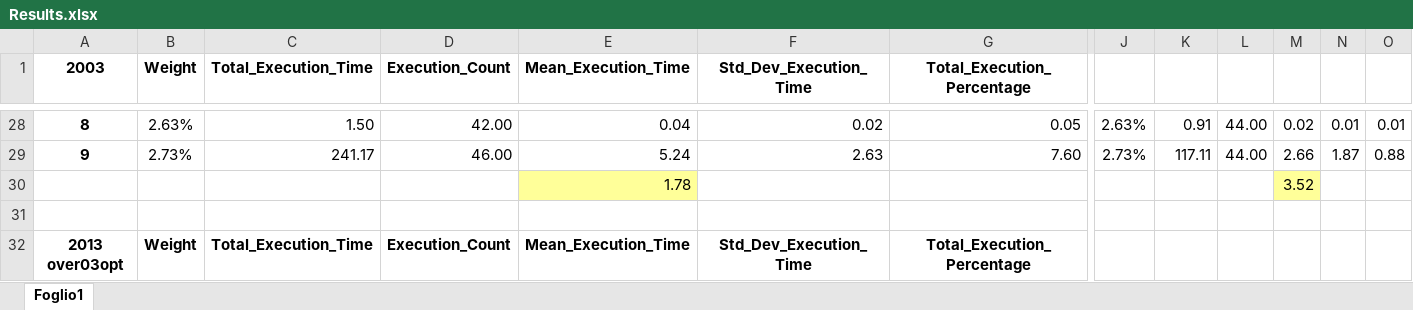
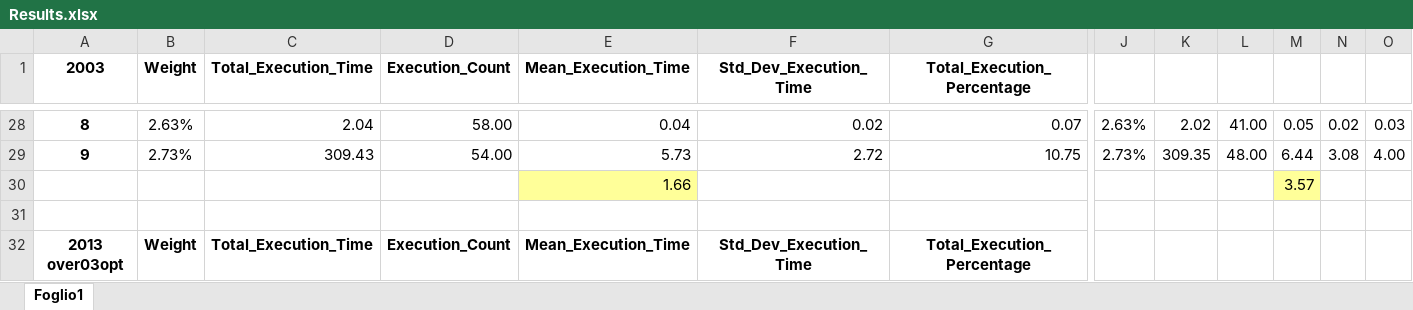
Before and after one commit to enricogallinucci/nosql-refactoring, an Excel workbook: results/Results.xlsx, sheet Foglio1, drawn as a sheet; only a part is shown, gaps mark what is left out; values as stored, in another font and other column widths than the file's, no borders; removed rows and columns are numbered as before the commit, all else as after; rows hold the shown columns only; the diff covers the shown part only; the diff names each change by its address in the sheet, - before the commit and + after, or states it on an @@ line.

Commit message:
new round of results

```diff
--- a/results/Results.xlsx (sheet Foglio1)
+++ b/results/Results.xlsx (sheet Foglio1)
-C28 (Total_Execution_Time): 1.50
+C28 (Total_Execution_Time): 2.04
-D28 (Execution_Count): 42.00
+D28 (Execution_Count): 58.00
-G28 (Total_Execution_Percentage): 0.05
+G28 (Total_Execution_Percentage): 0.07
-K28: 0.91
+K28: 2.02
-L28: 44.00
+L28: 41.00
-M28: 0.02
+M28: 0.05
-N28: 0.01
+N28: 0.02
-O28: 0.01
+O28: 0.03
-row 29: 9 | 2.73% | 241.17 | 46.00 | 5.24 | 2.63 | 7.60 | 2.73% | 117.11 | 44.00 | 2.66 | 1.87 | 0.88
-row 30:  |  |  |  | 1.78 |  |  |  |  |  | 3.52
+row 29: 9 | 2.73% | 309.43 | 54.00 | 5.73 | 2.72 | 10.75 | 2.73% | 309.35 | 48.00 | 6.44 | 3.08 | 4.00
+row 30:  |  |  |  | 1.66 |  |  |  |  |  | 3.57
```
Also changed, not shown: 5 added rows, 5 removed rows and 16 edited cells elsewhere in this sheet.
